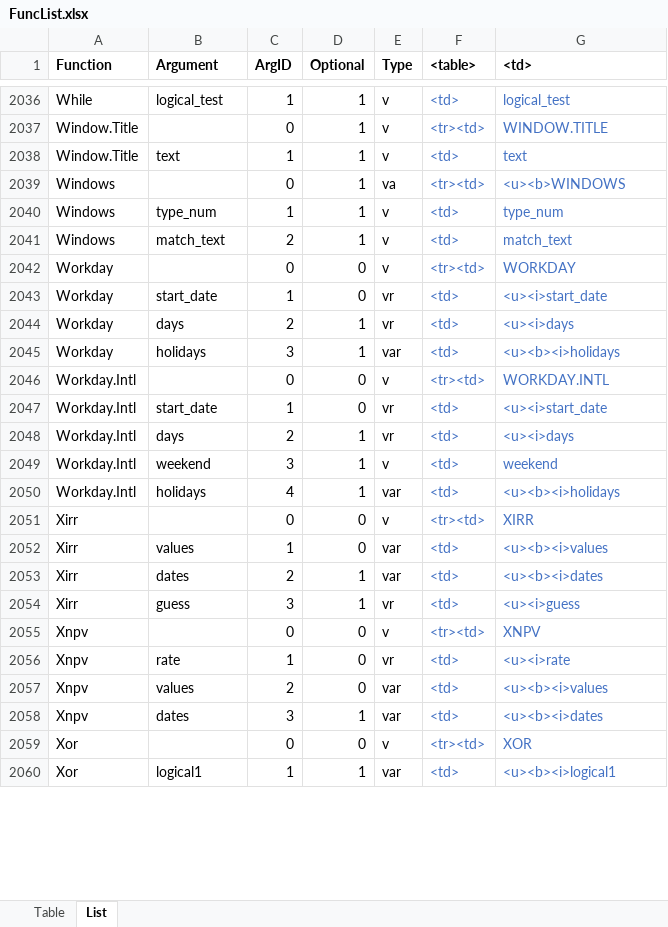
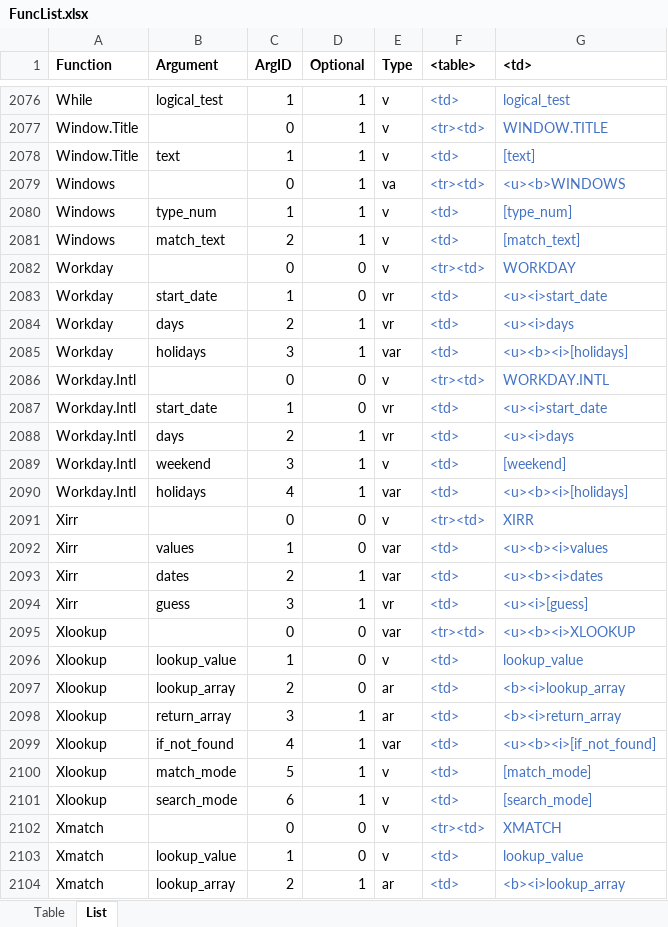
Before and after one commit to lhem/excel, an Excel workbook: FuncList.xlsx, sheet List, drawn as a sheet; only a part is shown, gaps mark what is left out; the shorter side is filled out with more unchanged rows; values as stored, in another font and other column widths than the file's, no borders; table styles not drawn; addresses are those after the commit; the diff covers the shown part only; the diff names each change by its address in the sheet, - before the commit and + after, or states it on an @@ line.

Commit message:
DA functions
10 new DA functions, optional arguments, ISFORMULA & FORMULATEXT array returns

```diff
--- a/FuncList.xlsx (sheet List)
+++ b/FuncList.xlsx (sheet List)
-G2078 (<td>): text
+G2078 (<td>): [text]
-G2080 (<td>): type_num
+G2080 (<td>): [type_num]
-G2081 (<td>): match_text
+G2081 (<td>): [match_text]
-G2085 (<td>): <u><b><i>holidays
+G2085 (<td>): <u><b><i>[holidays]
-G2089 (<td>): weekend
+G2089 (<td>): [weekend]
-G2090 (<td>): <u><b><i>holidays
+G2090 (<td>): <u><b><i>[holidays]
-G2094 (<td>): <u><i>guess
+G2094 (<td>): <u><i>[guess]
+row 2095: Xlookup |  | 0 | 0 | var | <tr><td> | <u><b><i>XLOOKUP
+row 2096: Xlookup | lookup_value | 1 | 0 | v | <td> | lookup_value
+row 2097: Xlookup | lookup_array | 2 | 0 | ar | <td> | <b><i>lookup_array
+row 2098: Xlookup | return_array | 3 | 1 | ar | <td> | <b><i>return_array
+row 2099: Xlookup | if_not_found | 4 | 1 | var | <td> | <u><b><i>[if_not_found]
+row 2100: Xlookup | match_mode | 5 | 1 | v | <td> | [match_mode]
+row 2101: Xlookup | search_mode | 6 | 1 | v | <td> | [search_mode]
+row 2102: Xmatch |  | 0 | 0 | v | <tr><td> | XMATCH
+row 2103: Xmatch | lookup_value | 1 | 0 | v | <td> | lookup_value
+row 2104: Xmatch | lookup_array | 2 | 1 | ar | <td> | <b><i>lookup_array
```
Also changed, not shown: 42 added rows and 426 edited cells elsewhere in this sheet, sheet Table, formulas that keep their value, hidden cells.
